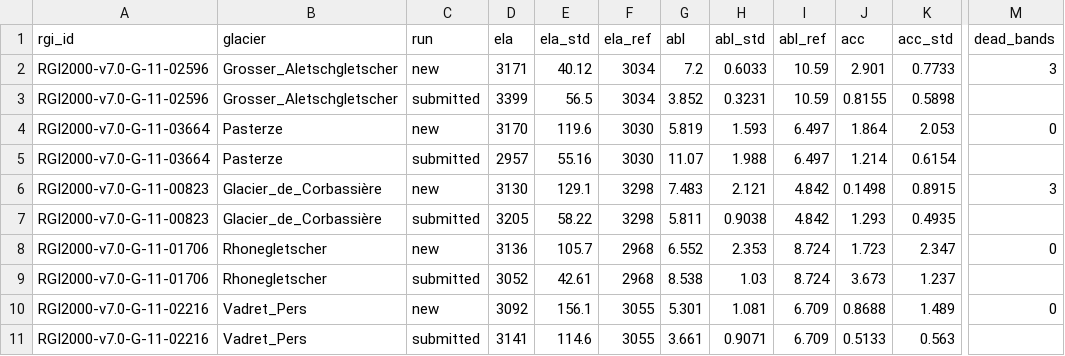
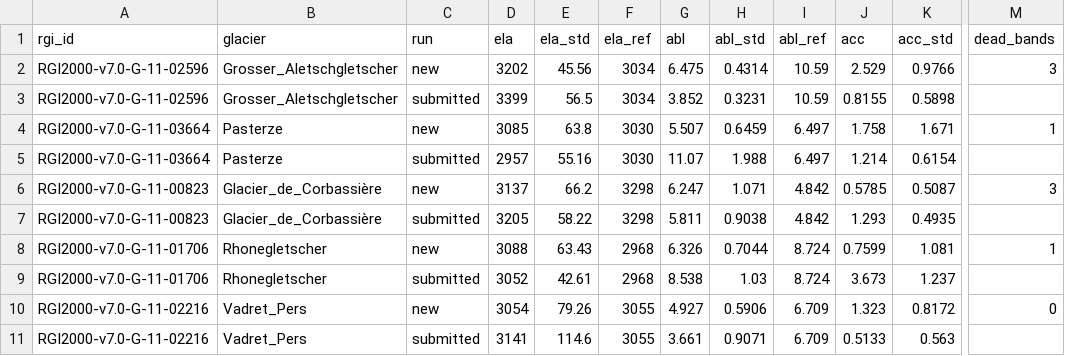
Before and after one commit to FAU-glacier-systems/FROST, a TSV file: experiments/central_europe_esmda/tables/glaciers.tsv, drawn as a sheet; only a part is shown, gaps mark what is left out; the diff covers the shown part only; the diff names each change by its address in the sheet, - before the commit and + after, or states it on an @@ line.

Commit message:
Add central_europe_esmda_velyear and sanity_report.py
- central_europe_esmda: covariance-fix run (job 4651572), speed settings
  (min_resolution 50, 32 members, 4 iterations, 40 min), status.
- central_europe_esmda_velyear: the same with tau_ref inverted at the
  velocity year (job 4652023): ELA bias +86 -> +54 m, Aletsch ablation
  gradient 6.5 -> 8.0 (ref 10.6).
- evaluate.py: --results/--out, and the elevation change, thickness and
  velocity columns of the 3x3 figure of central_europe/evaluation.py
  (which gets the new dh/dt sigma and velocity label options).
- sanity_report.py: bed, velocity in time, tau_ref and dh/dt checks per
  glacier with maps and time series, summary, REPORT.md and report.pdf.

```diff
--- a/experiments/central_europe_esmda/tables/glaciers.tsv
+++ b/experiments/central_europe_esmda/tables/glaciers.tsv
-D2 (ela): 3171
+D2 (ela): 3202
-E2 (ela_std): 40.12
+E2 (ela_std): 45.56
-G2 (abl): 7.2
+G2 (abl): 6.475
-H2 (abl_std): 0.6033
+H2 (abl_std): 0.4314
-J2 (acc): 2.901
+J2 (acc): 2.529
-K2 (acc_std): 0.7733
+K2 (acc_std): 0.9766
-D4 (ela): 3170
+D4 (ela): 3085
-E4 (ela_std): 119.6
+E4 (ela_std): 63.8
-G4 (abl): 5.819
+G4 (abl): 5.507
-H4 (abl_std): 1.593
+H4 (abl_std): 0.6459
-J4 (acc): 1.864
+J4 (acc): 1.758
-K4 (acc_std): 2.053
+K4 (acc_std): 1.671
-M4 (dead_bands): 0
+M4 (dead_bands): 1
-D6 (ela): 3130
+D6 (ela): 3137
-E6 (ela_std): 129.1
+E6 (ela_std): 66.2
-G6 (abl): 7.483
+G6 (abl): 6.247
-H6 (abl_std): 2.121
+H6 (abl_std): 1.071
-J6 (acc): 0.1498
+J6 (acc): 0.5785
-K6 (acc_std): 0.8915
+K6 (acc_std): 0.5087
-D8 (ela): 3136
+D8 (ela): 3088
-E8 (ela_std): 105.7
+E8 (ela_std): 63.43
-G8 (abl): 6.552
+G8 (abl): 6.326
-H8 (abl_std): 2.353
+H8 (abl_std): 0.7044
-J8 (acc): 1.723
+J8 (acc): 0.7599
-K8 (acc_std): 2.347
+K8 (acc_std): 1.081
-M8 (dead_bands): 0
+M8 (dead_bands): 1
-D10 (ela): 3092
+D10 (ela): 3054
-E10 (ela_std): 156.1
+E10 (ela_std): 79.26
-G10 (abl): 5.301
+G10 (abl): 4.927
-H10 (abl_std): 1.081
+H10 (abl_std): 0.5906
-J10 (acc): 0.8688
+J10 (acc): 1.323
-K10 (acc_std): 1.489
+K10 (acc_std): 0.8172
```
Also changed, not shown: 4 added rows and 109 edited cells elsewhere in this file, experiments/central_europe_esmda/tables/evaluation.tsv, 14 other files.
